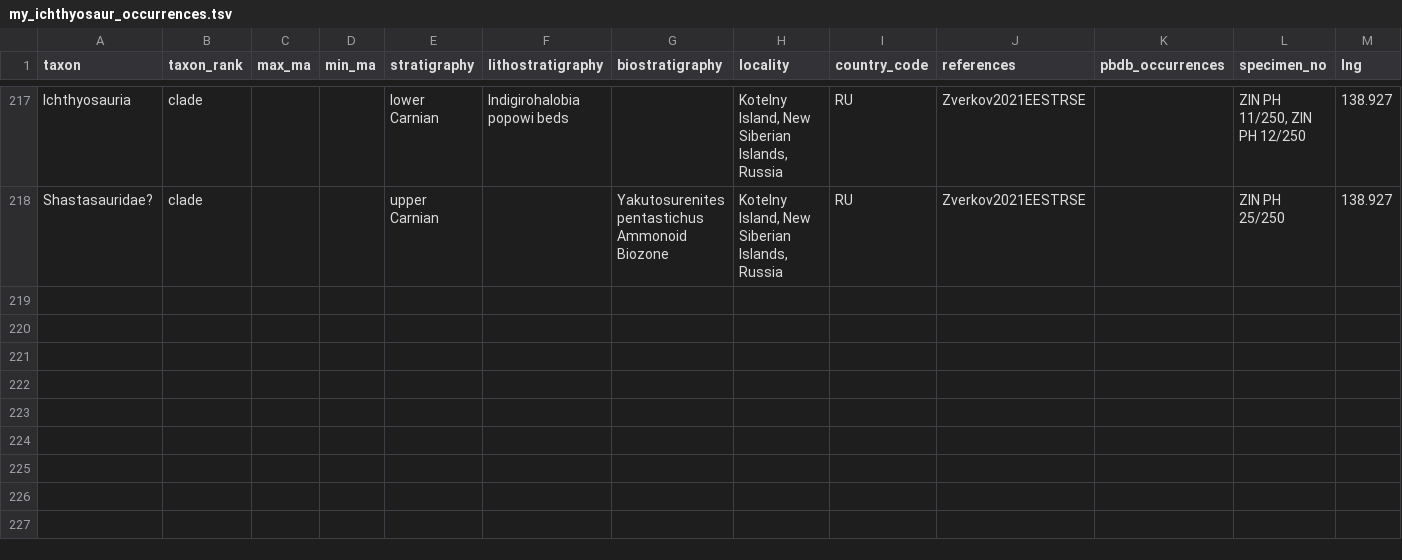
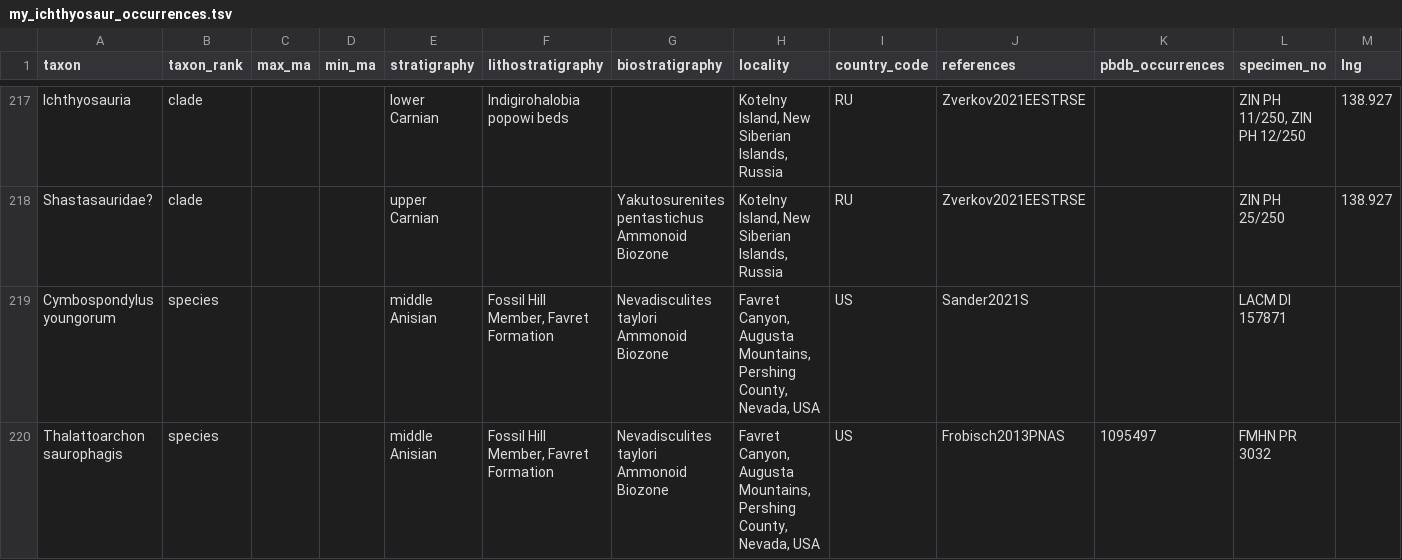
Before and after one commit to benjaminmoon/palass22, a TSV file: my_ichthyosaur_occurrences.tsv, drawn as a sheet; only a part is shown, gaps mark what is left out; rows hold the shown columns only; the diff names each change by its address in the sheet, - before the commit and + after, or states it on an @@ line.

Commit message:
add Cymbospondylus youngorum and Thalattoarchon records

```diff
--- a/my_ichthyosaur_occurrences.tsv
+++ b/my_ichthyosaur_occurrences.tsv
+row 219: Cymbospondylus youngorum | species |  |  | middle Anisian | Fossil Hill Member, Favret Formation | Nevadisculites taylori Ammonoid Biozone | Favret Canyon, Augusta Mountains, Pershing County, Nevada, USA | US | Sander2021S |  | LACM DI 157871
+row 220: Thalattoarchon saurophagis | species |  |  | middle Anisian | Fossil Hill Member, Favret Formation | Nevadisculites taylori Ammonoid Biozone | Favret Canyon, Augusta Mountains, Pershing County, Nevada, USA | US | Frobisch2013PNAS | 1095497 | FMHN PR 3032
```
